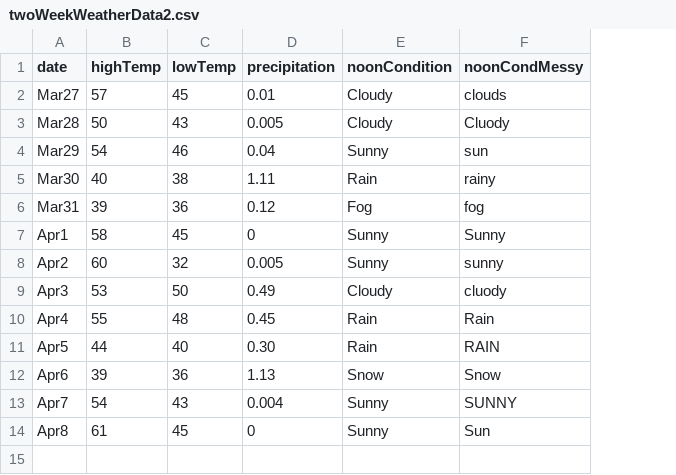
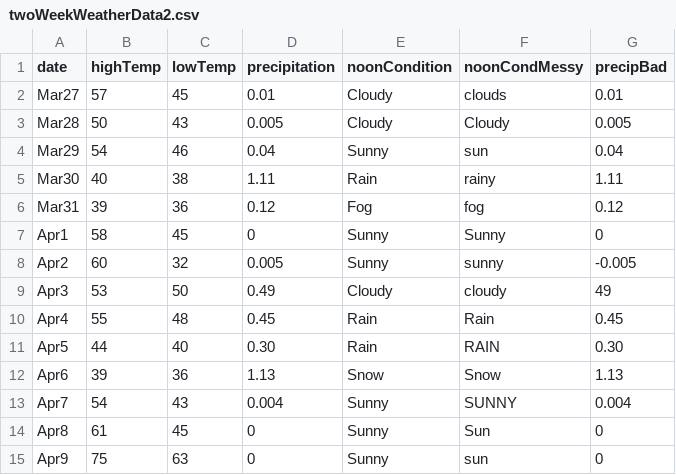
Before and after one commit to QFCatMSU/FundProgUsingR, a CSV file: data/twoWeekWeatherData2.csv, drawn as a sheet; the diff names each change by its address in the sheet, - before the commit and + after, or states it on an @@ line.

```diff
--- a/data/twoWeekWeatherData2.csv
+++ b/data/twoWeekWeatherData2.csv
+column G (precipBad), rows 2-14: 0.01 | 0.005 | 0.04 | 1.11 | 0.12 | 0 | -0.005 | 49 | 0.45 | 0.30 | 1.13 | 0.004 | 0
-F3 (noonCondMessy): Cluody
+F3 (noonCondMessy): Cloudy
-F9 (noonCondMessy): cluody
+F9 (noonCondMessy): cloudy
+row 15: Apr9 | 75 | 63 | 0 | Sunny | sun | 0
```
Also changed, not shown: 3 other files.
